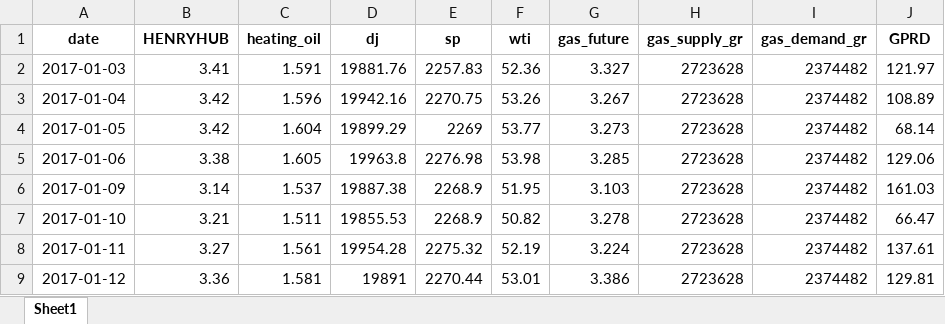
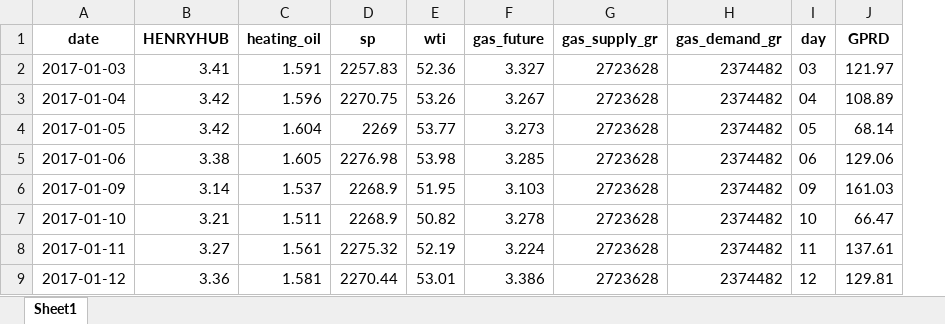
Before and after one commit to GiovanniBillo/BachelorThesis, an Excel workbook: data/complete_dataframe_gas.xlsx, sheet Sheet1, drawn as a sheet; only a part is shown; values as stored, in another font and other column widths than the file's, no borders; removed rows and columns are numbered as before the commit, all else as after; the diff names each change by its address in the sheet, - before the commit and + after, or states it on an @@ line.

```diff
--- a/data/complete_dataframe_gas.xlsx (sheet Sheet1)
+++ b/data/complete_dataframe_gas.xlsx (sheet Sheet1)
-column D (dj), rows 2-9: 19881.76 | 19942.16 | 19899.29 | 19963.8 | 19887.38 | 19855.53 | 19954.28 | 19891
+column I (day), rows 2-9: 03 | 04 | 05 | 06 | 09 | 10 | 11 | 12
```
Also changed, not shown: data/complete_dataframe_oil.xlsx, 19 other files.
